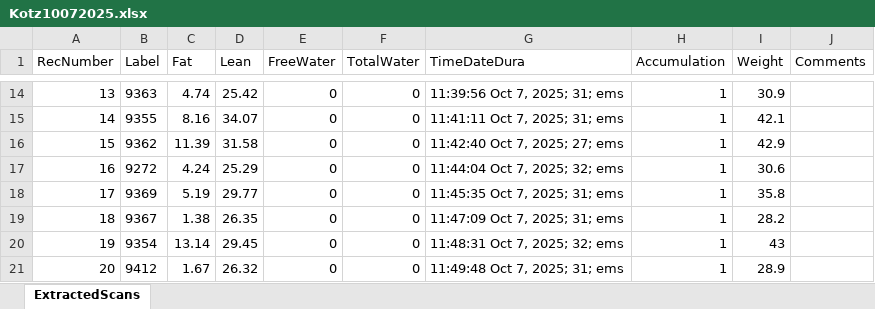
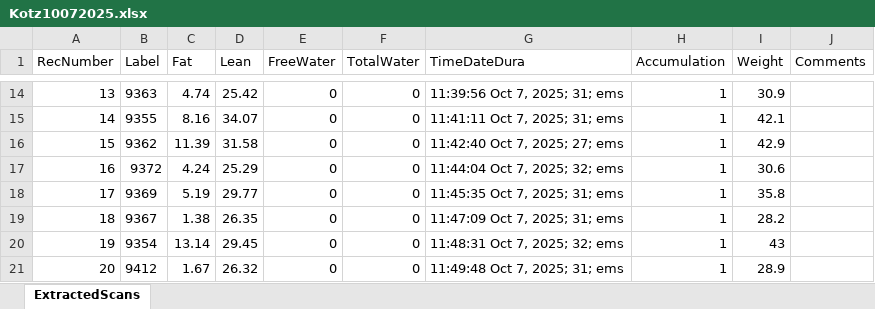
Before and after one commit to sandoval-luarte/data, an Excel workbook: data/echoMRI/Kotz10072025.xlsx, sheet ExtractedScans, drawn as a sheet; only a part is shown, gaps mark what is left out; values as stored, in another font and other column widths than the file's, no borders; the diff names each change by its address in the sheet, - before the commit and + after, or states it on an @@ line.

```diff
--- a/data/echoMRI/Kotz10072025.xlsx (sheet ExtractedScans)
+++ b/data/echoMRI/Kotz10072025.xlsx (sheet ExtractedScans)
-B17 (Label): 9272
+B17 (Label): 9372
```
Also changed, not shown: 9 other files.
